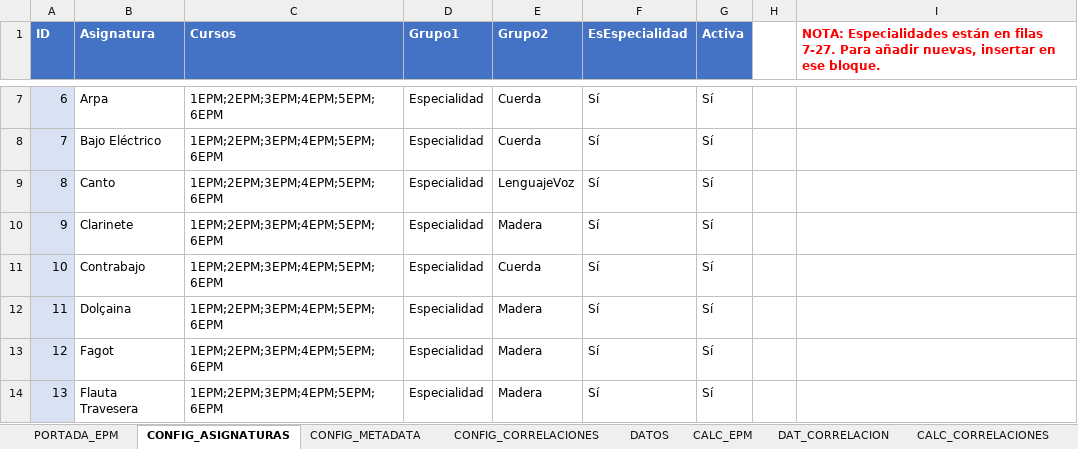
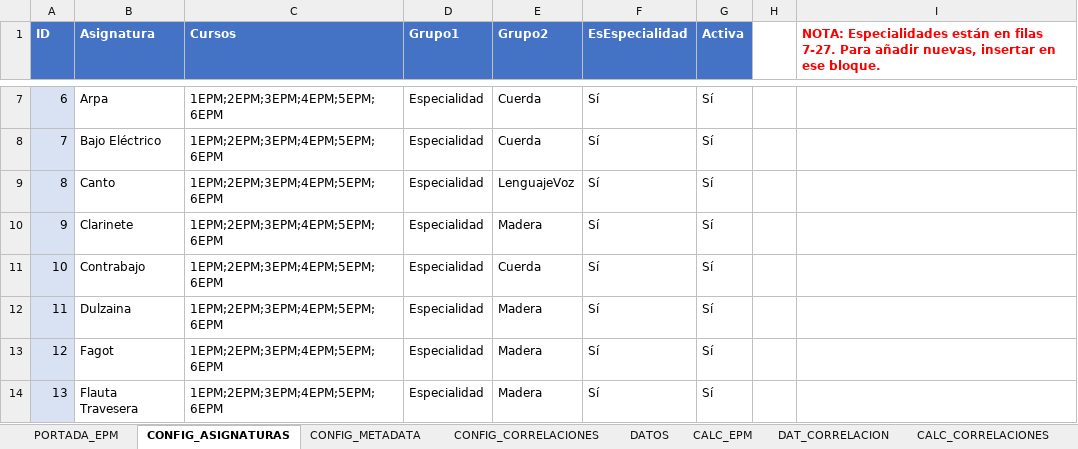
Before and after one commit to JLMirallesB/DashboardAcademico, an Excel workbook: public/data/ANALIZADOR_PROFESIONAL_v2.xlsx, sheet CONFIG_ASIGNATURAS, drawn as a sheet; only a part is shown, gaps mark what is left out; values as stored, in another font and other column widths than the file's, no borders; the diff names each change by its address in the sheet, - before the commit and + after, or states it on an @@ line.

```diff
--- a/public/data/ANALIZADOR_PROFESIONAL_v2.xlsx (sheet CONFIG_ASIGNATURAS)
+++ b/public/data/ANALIZADOR_PROFESIONAL_v2.xlsx (sheet CONFIG_ASIGNATURAS)
-B12 (Asignatura): Dolçaina
+B12 (Asignatura): Dulzaina
```
Also changed, not shown: sheet CALC_EPM.
